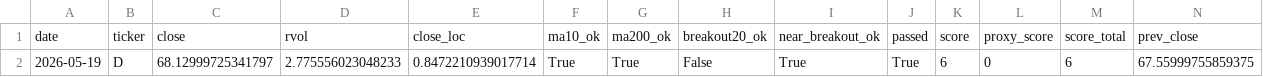
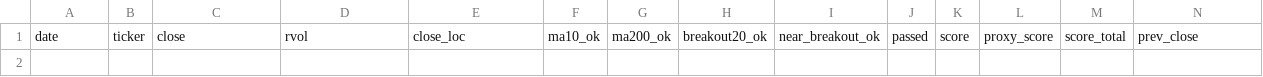
Before and after one commit to Hyodokamo/trend-catalyst-screener, a CSV file: data/outputs/screen_latest.csv, drawn as a sheet; only a part is shown; rows hold the shown columns only; the diff names each change by its address in the sheet, - before the commit and + after, or states it on an @@ line.

```diff
--- a/data/outputs/screen_latest.csv
+++ b/data/outputs/screen_latest.csv
-row 2: 2026-05-19 | D | 68.12999725341797 | 2.775556023048233 | 0.8472210939017714 | True | True | False | True | True | 6 | 0 | 6 | 67.55999755859375
```
Also changed, not shown: docs/screen_latest.csv, 3 other files.
